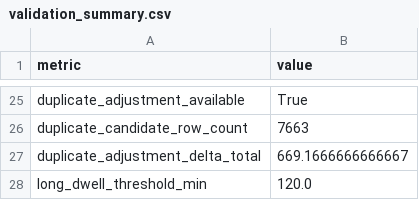
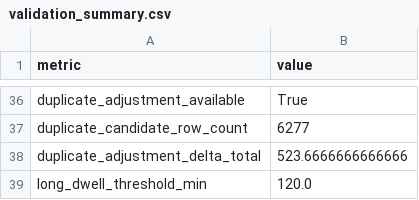
Before and after one commit to rafieeeeee/O-M_Data_Acquisition_Accessability-Validation, a CSV file: reports/rq9_intervention_intensity/validation_summary.csv, drawn as a sheet; only a part is shown, gaps mark what is left out; addresses are those after the commit; the diff covers the shown part only; the diff names each change by its address in the sheet, - before the commit and + after, or states it on an @@ line.

```diff
--- a/reports/rq9_intervention_intensity/validation_summary.csv
+++ b/reports/rq9_intervention_intensity/validation_summary.csv
-B37 (value): 7663
+B37 (value): 6277
-B38 (value): 669.1666666666667
+B38 (value): 523.6666666666666
```
Also changed, not shown: 11 added rows and 12 edited cells elsewhere in this file, reports/rq9_intervention_intensity/farm_intervention_intensity_top_bottom.csv, 7 other files.
